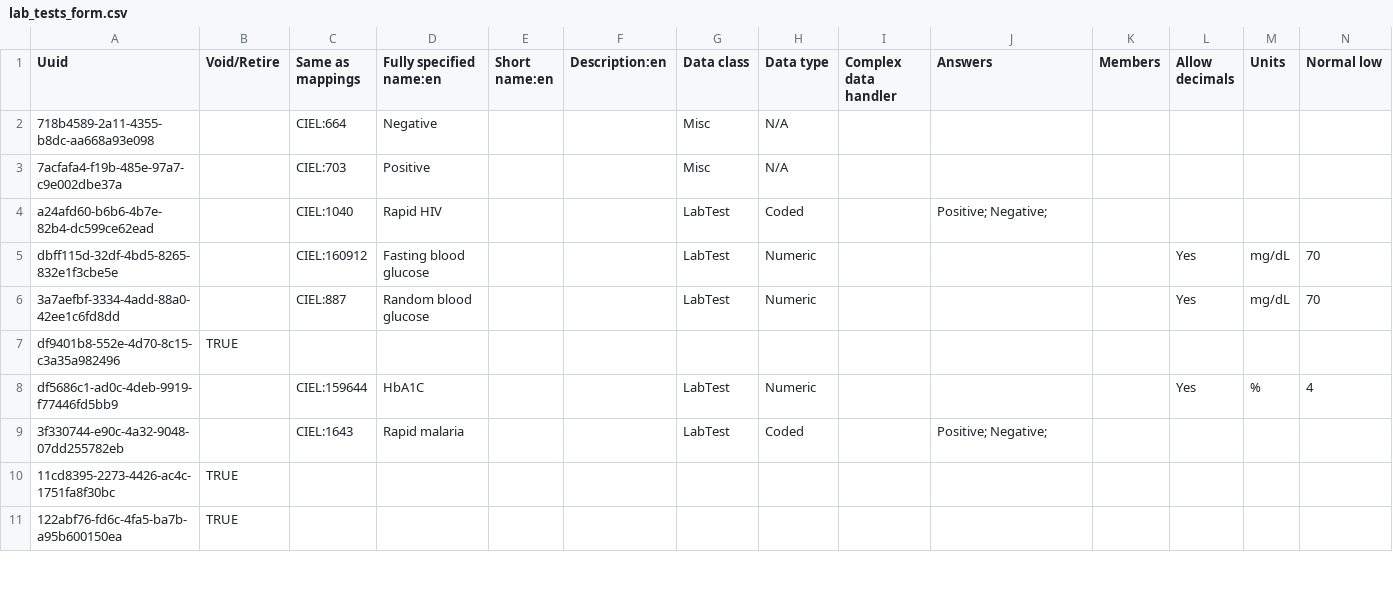
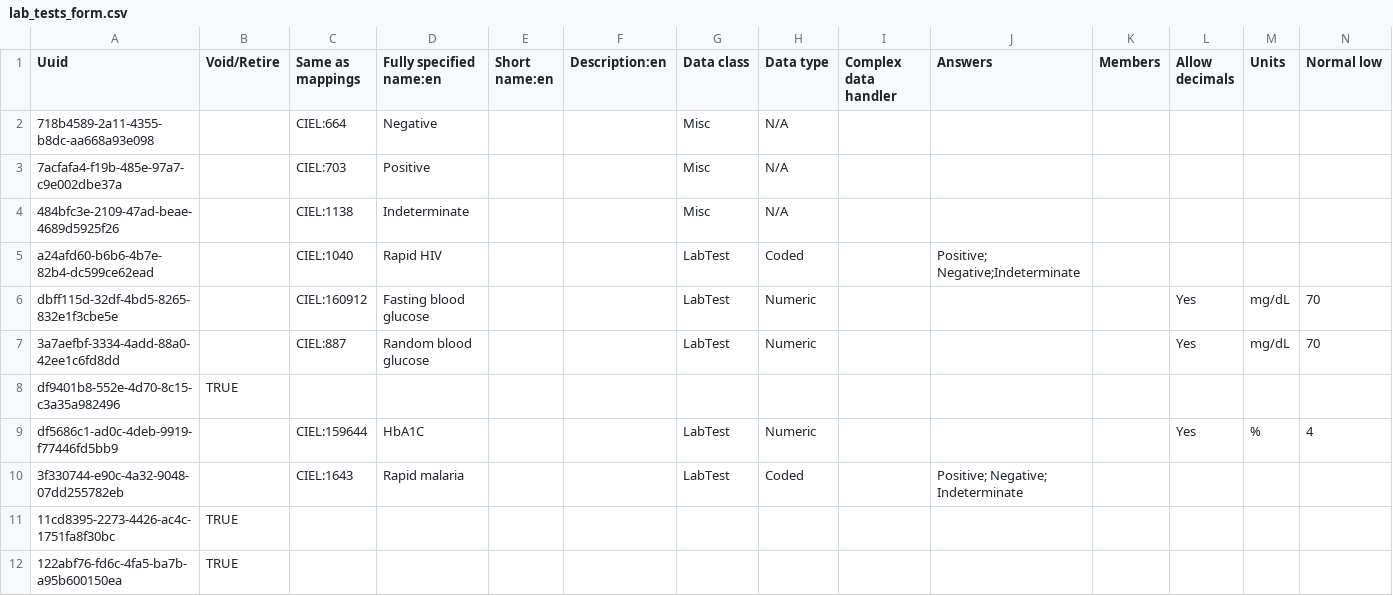
Before and after one commit to mekomsolutions/openmrs-config-haiti, a CSV file: configuration/concepts/lab_tests_form.csv, drawn as a sheet; only a part is shown; addresses are those after the commit; rows hold the shown columns only; the diff covers the shown part only; the diff names each change by its address in the sheet, - before the commit and + after, or states it on an @@ line.

Commit message:
HSC-24: Added Indeterminate option to coded answers

```diff
--- a/configuration/concepts/lab_tests_form.csv
+++ b/configuration/concepts/lab_tests_form.csv
+row 4: 484bfc3e-2109-47ad-beae-4689d5925f26 |  | CIEL:1138 | Indeterminate |  |  | Misc | N/A
-J5 (Answers): Positive; Negative;
+J5 (Answers): Positive; Negative;Indeterminate
-J10 (Answers): Positive; Negative;
+J10 (Answers): Positive; Negative; Indeterminate
```
Also changed, not shown: 4 edited cells elsewhere in this file.
